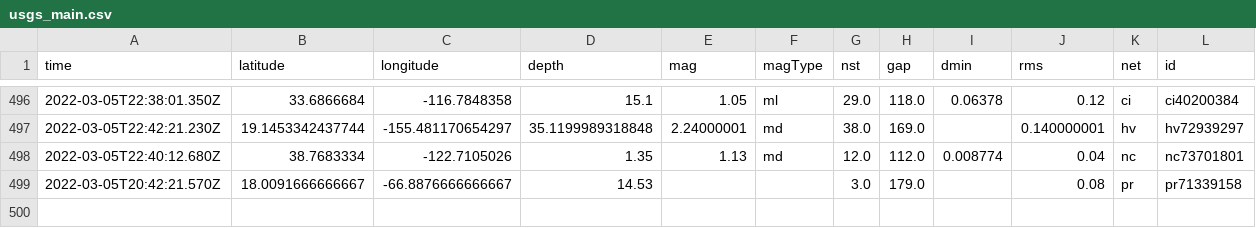
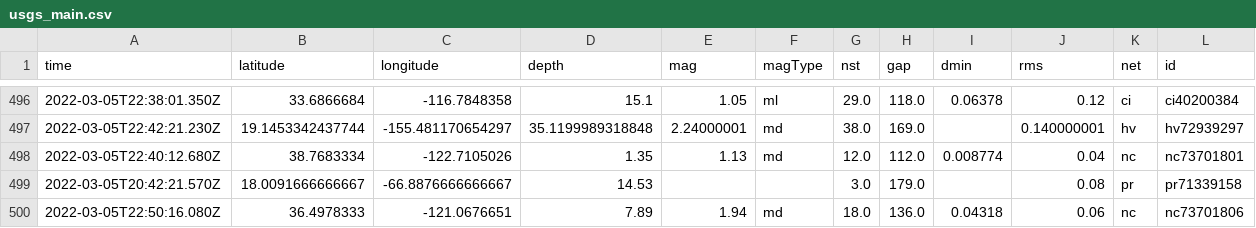
Before and after one commit to clayton-aldern/nicar-ghactions, a CSV file: usgs_main.csv, drawn as a sheet; only a part is shown, gaps mark what is left out; rows hold the shown columns only; the diff names each change by its address in the sheet, - before the commit and + after, or states it on an @@ line.

```diff
--- a/usgs_main.csv
+++ b/usgs_main.csv
+row 500: 2022-03-05T22:50:16.080Z | 36.4978333 | -121.0676651 | 7.89 | 1.94 | md | 18.0 | 136.0 | 0.04318 | 0.06 | nc | nc73701806
```
Also changed, not shown: usgs_current.csv.
